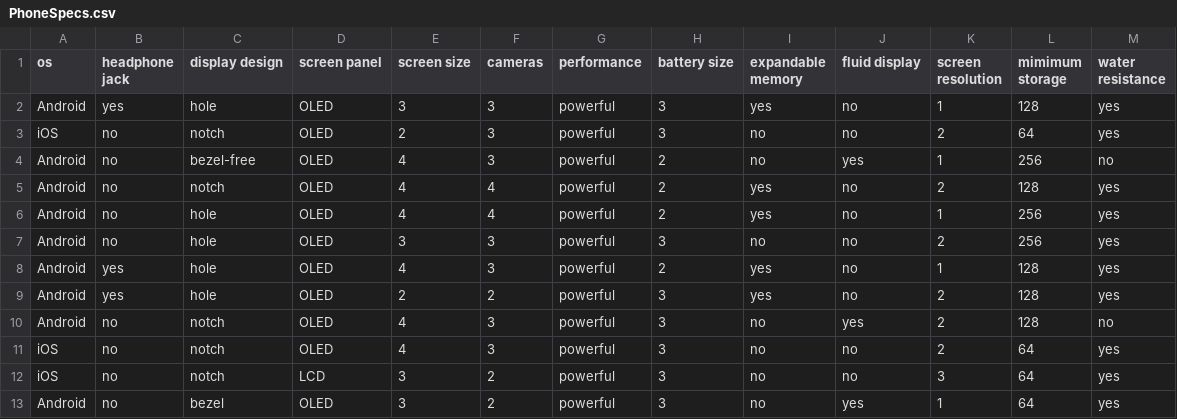
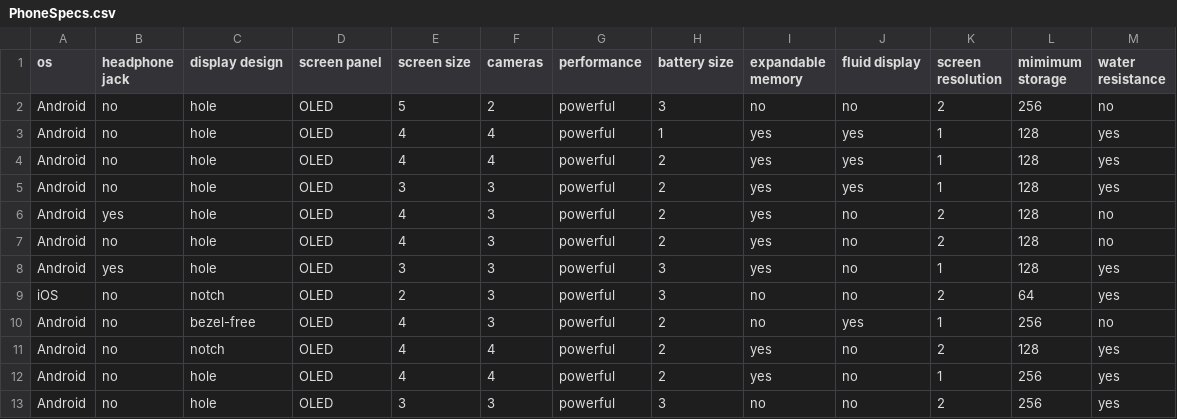
Before and after one commit to Glitched519/Find_a_Phone, a CSV file: CSV/PhoneSpecs.csv, drawn as a sheet; only a part is shown; the shorter side is filled out with more unchanged rows; the diff names each change by its address in the sheet, - before the commit and + after, or states it on an @@ line.

Commit message:
Added the 6 new Samsung phones announced on Unpacked.

```diff
--- a/CSV/PhoneSpecs.csv
+++ b/CSV/PhoneSpecs.csv
+row 2: Android | no | hole | OLED | 5 | 2 | powerful | 3 | no | no | 2 | 256 | no
+row 3: Android | no | hole | OLED | 4 | 4 | powerful | 1 | yes | yes | 1 | 128 | yes
+row 4: Android | no | hole | OLED | 4 | 4 | powerful | 2 | yes | yes | 1 | 128 | yes
+row 5: Android | no | hole | OLED | 3 | 3 | powerful | 2 | yes | yes | 1 | 128 | yes
+row 6: Android | yes | hole | OLED | 4 | 3 | powerful | 2 | yes | no | 2 | 128 | no
+row 7: Android | no | hole | OLED | 4 | 3 | powerful | 2 | yes | no | 2 | 128 | no
```
Also changed, not shown: CSV/names.csv, 7 other files.
